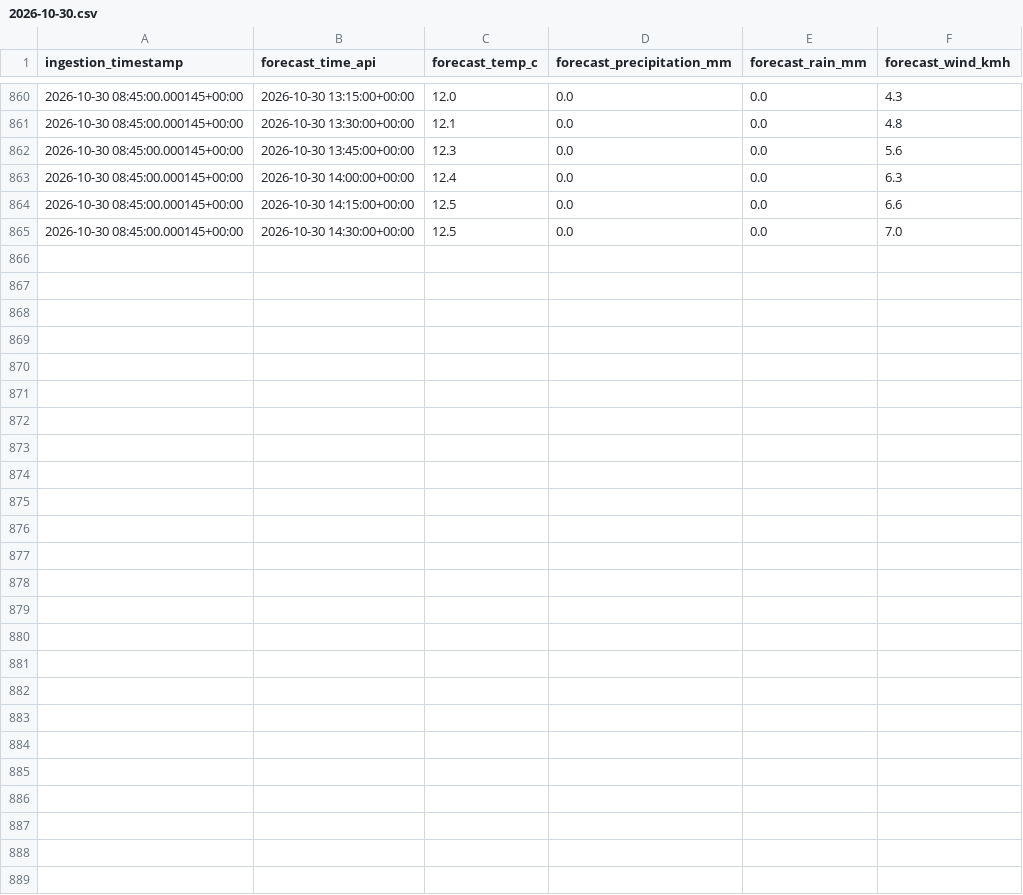
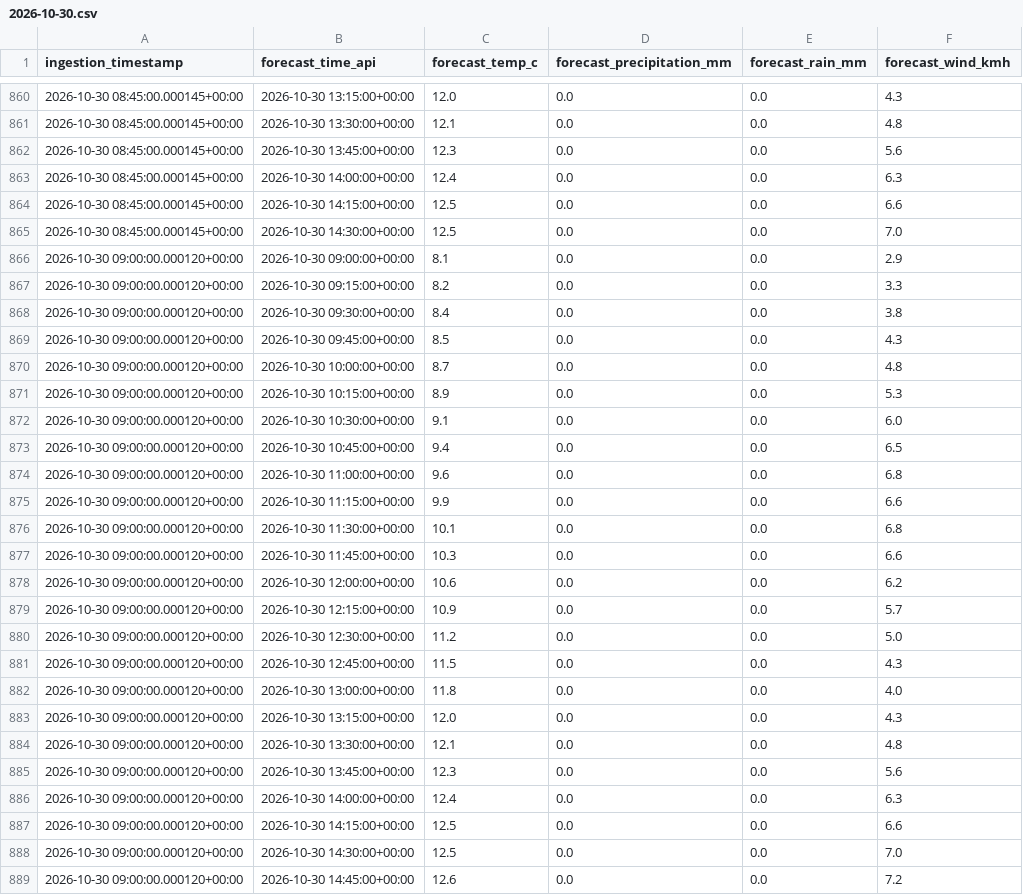
Before and after one commit to quen9669/Lyonflow-data, a CSV file: data/bronze/weather_forecast/2026-10-30.csv, drawn as a sheet; only a part is shown, gaps mark what is left out; the diff names each change by its address in the sheet, - before the commit and + after, or states it on an @@ line.

```diff
--- a/data/bronze/weather_forecast/2026-10-30.csv
+++ b/data/bronze/weather_forecast/2026-10-30.csv
+row 866: 2026-10-30 09:00:00.000120+00:00 | 2026-10-30 09:00:00+00:00 | 8.1 | 0.0 | 0.0 | 2.9
+row 867: 2026-10-30 09:00:00.000120+00:00 | 2026-10-30 09:15:00+00:00 | 8.2 | 0.0 | 0.0 | 3.3
+row 868: 2026-10-30 09:00:00.000120+00:00 | 2026-10-30 09:30:00+00:00 | 8.4 | 0.0 | 0.0 | 3.8
+row 869: 2026-10-30 09:00:00.000120+00:00 | 2026-10-30 09:45:00+00:00 | 8.5 | 0.0 | 0.0 | 4.3
+row 870: 2026-10-30 09:00:00.000120+00:00 | 2026-10-30 10:00:00+00:00 | 8.7 | 0.0 | 0.0 | 4.8
+row 871: 2026-10-30 09:00:00.000120+00:00 | 2026-10-30 10:15:00+00:00 | 8.9 | 0.0 | 0.0 | 5.3
+row 872: 2026-10-30 09:00:00.000120+00:00 | 2026-10-30 10:30:00+00:00 | 9.1 | 0.0 | 0.0 | 6.0
+row 873: 2026-10-30 09:00:00.000120+00:00 | 2026-10-30 10:45:00+00:00 | 9.4 | 0.0 | 0.0 | 6.5
+row 874: 2026-10-30 09:00:00.000120+00:00 | 2026-10-30 11:00:00+00:00 | 9.6 | 0.0 | 0.0 | 6.8
+row 875: 2026-10-30 09:00:00.000120+00:00 | 2026-10-30 11:15:00+00:00 | 9.9 | 0.0 | 0.0 | 6.6
+row 876: 2026-10-30 09:00:00.000120+00:00 | 2026-10-30 11:30:00+00:00 | 10.1 | 0.0 | 0.0 | 6.8
+row 877: 2026-10-30 09:00:00.000120+00:00 | 2026-10-30 11:45:00+00:00 | 10.3 | 0.0 | 0.0 | 6.6
+row 878: 2026-10-30 09:00:00.000120+00:00 | 2026-10-30 12:00:00+00:00 | 10.6 | 0.0 | 0.0 | 6.2
+row 879: 2026-10-30 09:00:00.000120+00:00 | 2026-10-30 12:15:00+00:00 | 10.9 | 0.0 | 0.0 | 5.7
+row 880: 2026-10-30 09:00:00.000120+00:00 | 2026-10-30 12:30:00+00:00 | 11.2 | 0.0 | 0.0 | 5.0
+row 881: 2026-10-30 09:00:00.000120+00:00 | 2026-10-30 12:45:00+00:00 | 11.5 | 0.0 | 0.0 | 4.3
+row 882: 2026-10-30 09:00:00.000120+00:00 | 2026-10-30 13:00:00+00:00 | 11.8 | 0.0 | 0.0 | 4.0
+row 883: 2026-10-30 09:00:00.000120+00:00 | 2026-10-30 13:15:00+00:00 | 12.0 | 0.0 | 0.0 | 4.3
+row 884: 2026-10-30 09:00:00.000120+00:00 | 2026-10-30 13:30:00+00:00 | 12.1 | 0.0 | 0.0 | 4.8
+row 885: 2026-10-30 09:00:00.000120+00:00 | 2026-10-30 13:45:00+00:00 | 12.3 | 0.0 | 0.0 | 5.6
+row 886: 2026-10-30 09:00:00.000120+00:00 | 2026-10-30 14:00:00+00:00 | 12.4 | 0.0 | 0.0 | 6.3
+row 887: 2026-10-30 09:00:00.000120+00:00 | 2026-10-30 14:15:00+00:00 | 12.5 | 0.0 | 0.0 | 6.6
+row 888: 2026-10-30 09:00:00.000120+00:00 | 2026-10-30 14:30:00+00:00 | 12.5 | 0.0 | 0.0 | 7.0
+row 889: 2026-10-30 09:00:00.000120+00:00 | 2026-10-30 14:45:00+00:00 | 12.6 | 0.0 | 0.0 | 7.2
```
Also changed, not shown: data/bronze/park_and_ride/2026-10-30.csv, data/bronze/parking/2026-10-30.csv, 7 other files.
